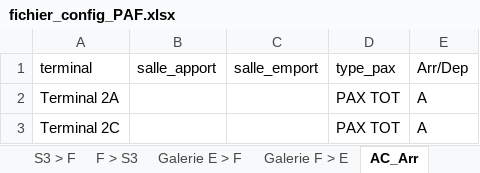
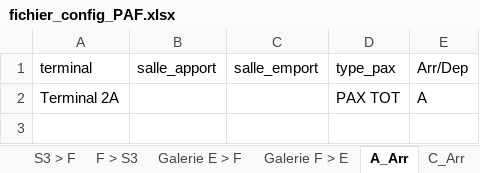
Before and after one commit to cedadp/pafprevi, an Excel workbook: fichier_config_PAF.xlsx, sheet A_Arr, drawn as a sheet; values as stored, in another font and other column widths than the file's, no borders; the diff names each change by its address in the sheet, - before the commit and + after, or states it on an @@ line.

```diff
--- a/fichier_config_PAF.xlsx (sheet A_Arr)
+++ b/fichier_config_PAF.xlsx (sheet A_Arr)
-sheet tab: AC_Arr
+sheet tab: A_Arr
+sheet tab: C_Arr
-row 3: Terminal 2C |  |  | PAX TOT | A
```
Also changed, not shown: sheet Galerie F > E, sheet F > S3, sheet Config, other sheet tabs.
